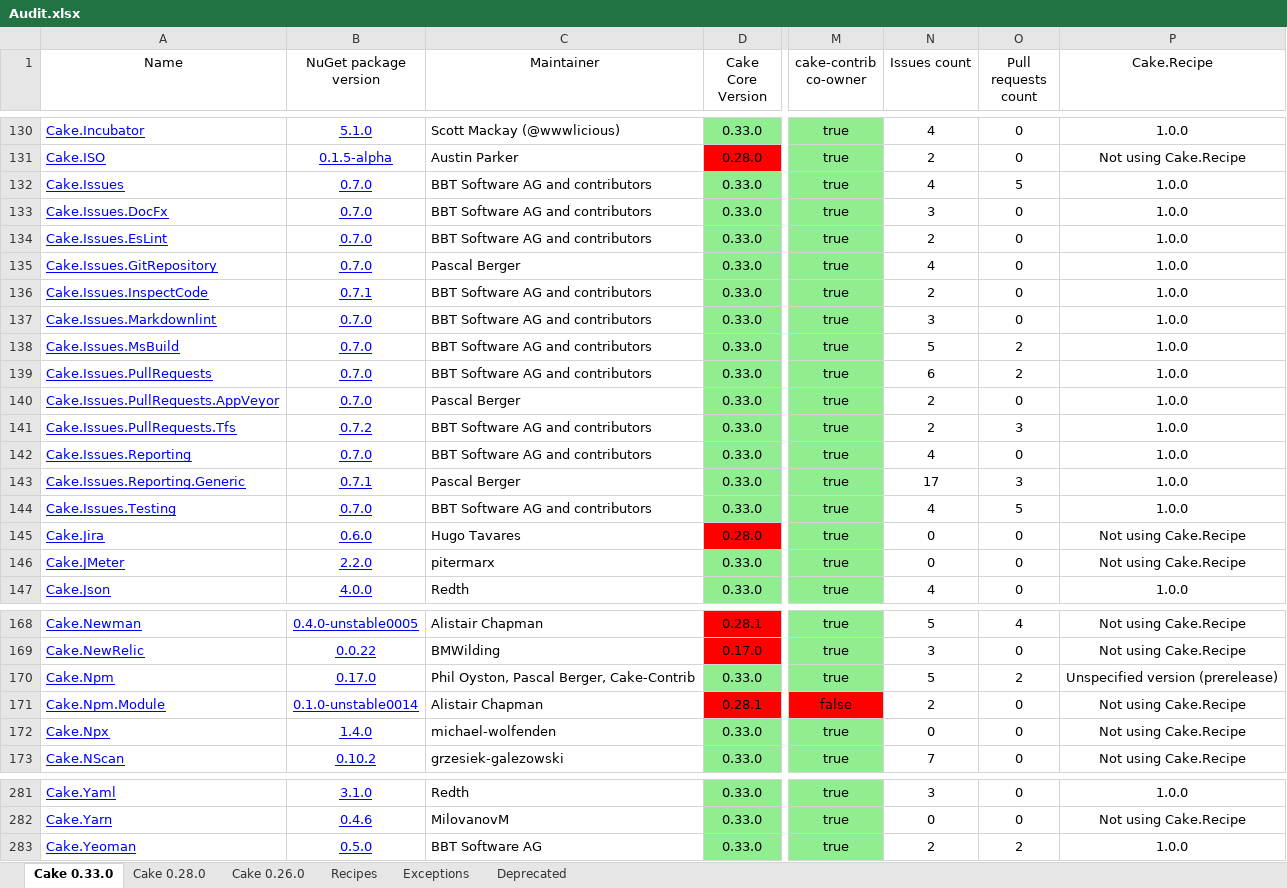
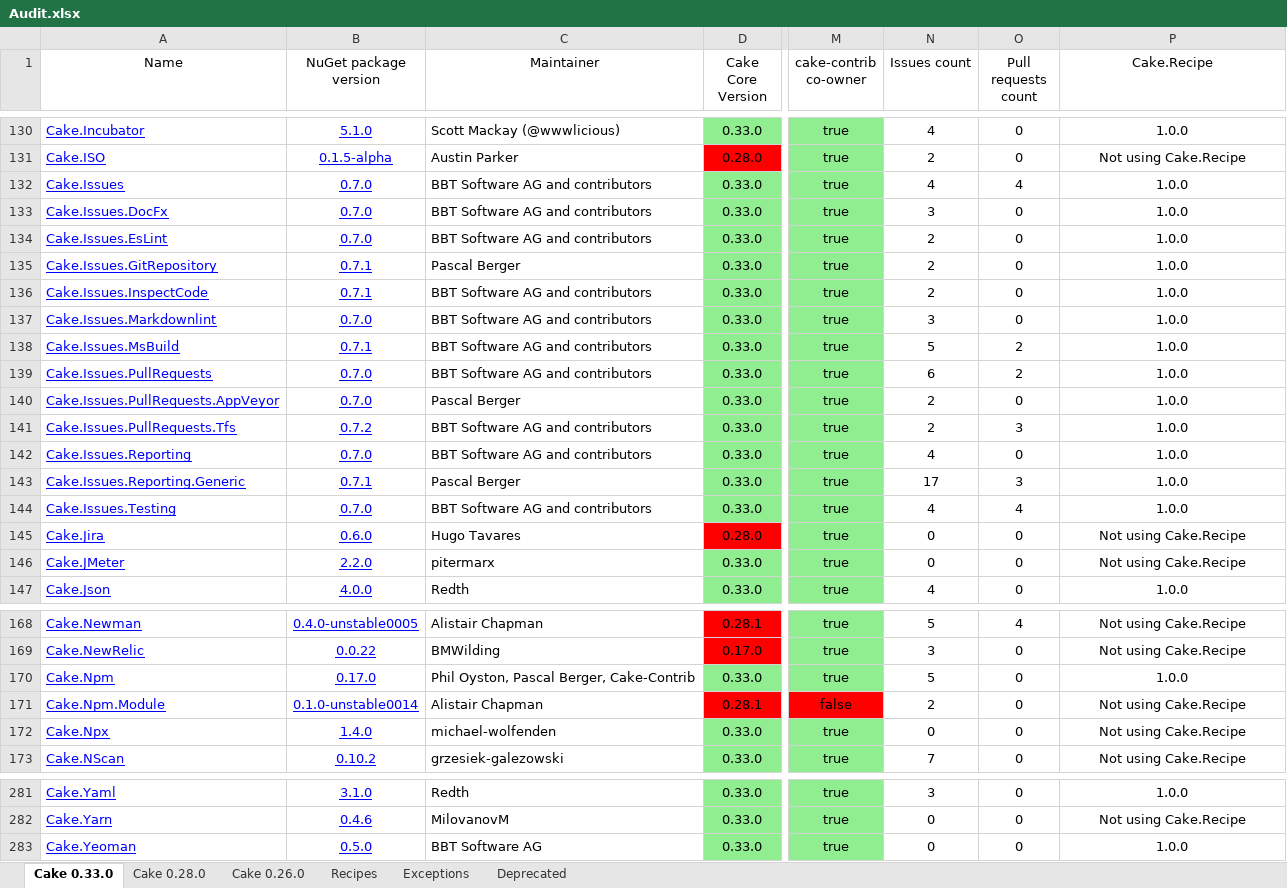
Before and after one commit to cake-contrib/Home, an Excel workbook: Audit.xlsx, sheet Cake 0.33.0, drawn as a sheet; only a part is shown, gaps mark what is left out; values as stored, in another font and other column widths than the file's, no borders; the diff names each change by its address in the sheet, - before the commit and + after, or states it on an @@ line.

```diff
--- a/Audit.xlsx (sheet Cake 0.33.0)
+++ b/Audit.xlsx (sheet Cake 0.33.0)
-O132 (Pull requests count): 5
+O132 (Pull requests count): 4
-B135 (NuGet package version): 0.7.0
+B135 (NuGet package version): 0.7.1
-N135 (Issues count): 4
+N135 (Issues count): 2
-B138 (NuGet package version): 0.7.0
+B138 (NuGet package version): 0.7.1
-O144 (Pull requests count): 5
+O144 (Pull requests count): 4
-O170 (Pull requests count): 2
+O170 (Pull requests count): 0
-P170 (Cake.Recipe): Unspecified version (prerelease)
+P170 (Cake.Recipe): 1.0.0
-N283 (Issues count): 2
+N283 (Issues count): 0
-O283 (Pull requests count): 2
+O283 (Pull requests count): 0
```
Also changed, not shown: sheet Cake 0.28.0, sheet Cake 0.26.0, 7 other files.
